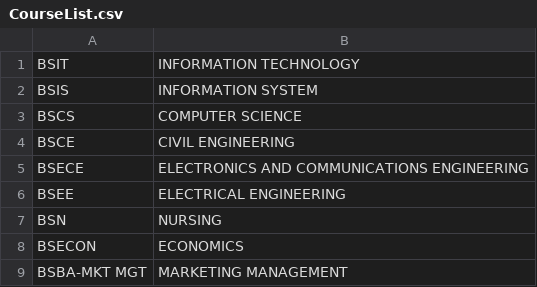
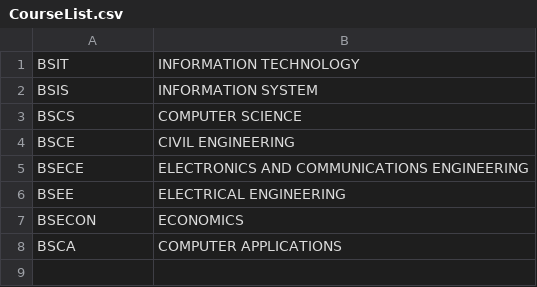
Before and after one commit to sesunikohruh/Simple-Student-Information-System, a CSV file: Student Information System/CourseList.csv, drawn as a sheet; removed rows and columns are numbered as before the commit, all else as after; the diff names each change by its address in the sheet, - before the commit and + after, or states it on an @@ line.

Commit message:
Update CourseList.csv

```diff
--- a/Student Information System/CourseList.csv
+++ b/Student Information System/CourseList.csv
-row 7: BSN | NURSING
-row 9: BSBA-MKT MGT | MARKETING MANAGEMENT
+row 8: BSCA | COMPUTER APPLICATIONS
```
